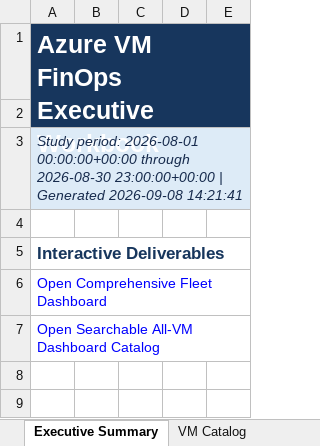
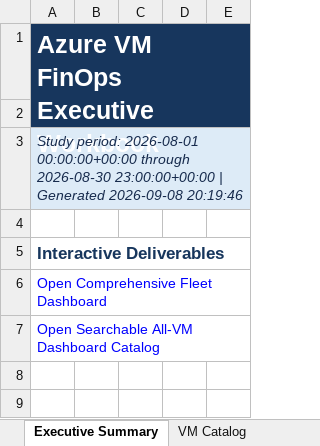
Before and after one commit to sps99/Azure-VM-FinOps-Sanitized, an Excel workbook: fleet_excel/Azure_VM_FinOps_Analytics_Sanitized.xlsx, sheet Executive Summary, drawn as a sheet; only a part is shown; values as stored, in another font and other column widths than the file's, no borders; the diff names each change by its address in the sheet, - before the commit and + after, or states it on an @@ line.

```diff
--- a/fleet_excel/Azure_VM_FinOps_Analytics_Sanitized.xlsx (sheet Executive Summary)
+++ b/fleet_excel/Azure_VM_FinOps_Analytics_Sanitized.xlsx (sheet Executive Summary)
-A3: …Generated 2026-09-08 14:21:41
+A3: …Generated 2026-09-08 20:19:46
```
Also changed, not shown: sheet Fleet Validation.
